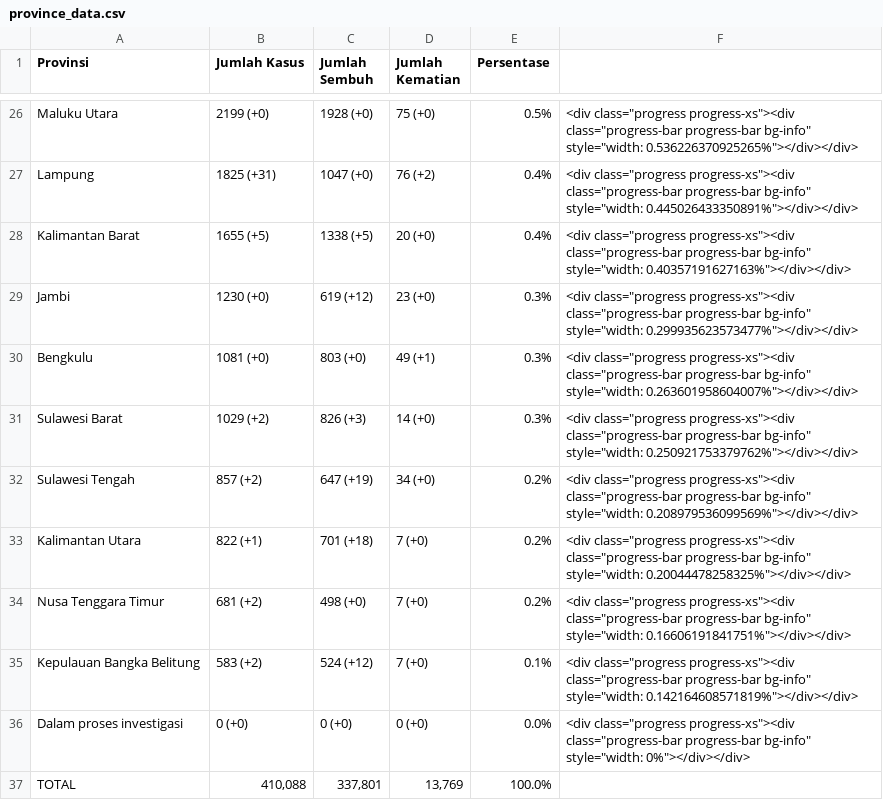
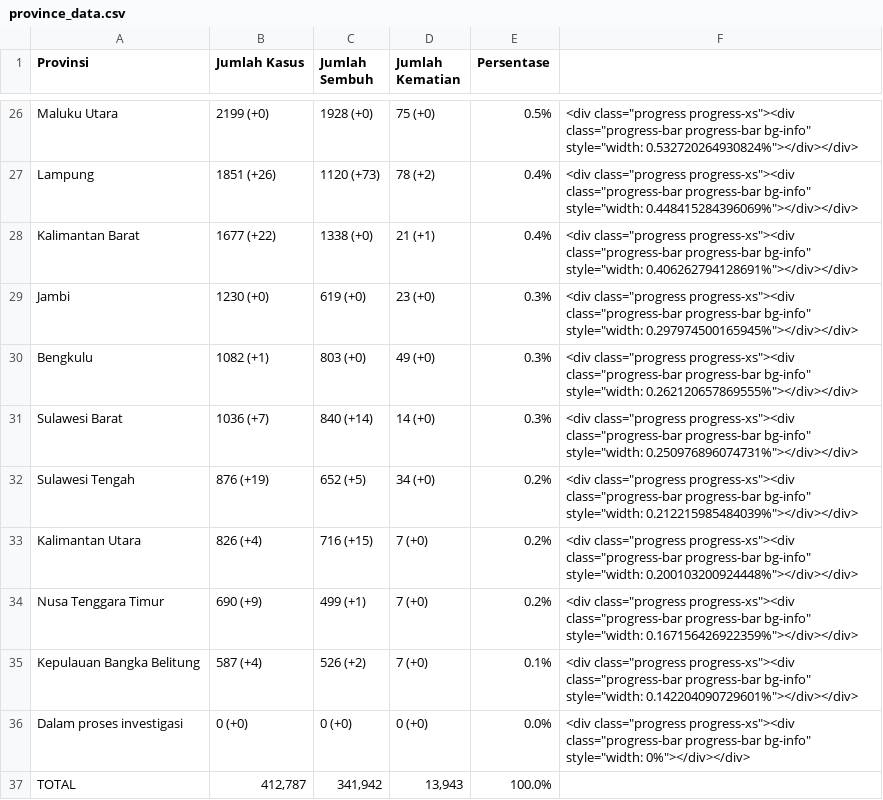
Before and after one commit to idilhaq/covid19ID, a CSV file: province_data.csv, drawn as a sheet; only a part is shown, gaps mark what is left out; the diff covers the shown part only; the diff names each change by its address in the sheet, - before the commit and + after, or states it on an @@ line.

```diff
--- a/province_data.csv
+++ b/province_data.csv
-F26: …bg-info" style="width: 0.536226370925265%"></div></div>
+F26: …bg-info" style="width: 0.532720264930824%"></div></div>
-B27 (Jumlah Kasus): 1825 (+31)
+B27 (Jumlah Kasus): 1851 (+26)
-C27 (Jumlah Sembuh): 1047 (+0)
+C27 (Jumlah Sembuh): 1120 (+73)
-D27 (Jumlah Kematian): 76 (+2)
+D27 (Jumlah Kematian): 78 (+2)
-F27: …bg-info" style="width: 0.445026433350891%"></div></div>
+F27: …bg-info" style="width: 0.448415284396069%"></div></div>
-B28 (Jumlah Kasus): 1655 (+5)
+B28 (Jumlah Kasus): 1677 (+22)
-C28 (Jumlah Sembuh): 1338 (+5)
+C28 (Jumlah Sembuh): 1338 (+0)
-D28 (Jumlah Kematian): 20 (+0)
+D28 (Jumlah Kematian): 21 (+1)
-F28: …bg-info" style="width: 0.40357191627163%"></div></div>
+F28: …bg-info" style="width: 0.406262794128691%"></div></div>
-C29 (Jumlah Sembuh): 619 (+12)
+C29 (Jumlah Sembuh): 619 (+0)
-F29: …bg-info" style="width: 0.299935623573477%"></div></div>
+F29: …bg-info" style="width: 0.297974500165945%"></div></div>
-B30 (Jumlah Kasus): 1081 (+0)
+B30 (Jumlah Kasus): 1082 (+1)
-D30 (Jumlah Kematian): 49 (+1)
+D30 (Jumlah Kematian): 49 (+0)
-F30: …bg-info" style="width: 0.263601958604007%"></div></div>
+F30: …bg-info" style="width: 0.262120657869555%"></div></div>
-B31 (Jumlah Kasus): 1029 (+2)
+B31 (Jumlah Kasus): 1036 (+7)
-C31 (Jumlah Sembuh): 826 (+3)
+C31 (Jumlah Sembuh): 840 (+14)
-F31: …bg-info" style="width: 0.250921753379762%"></div></div>
+F31: …bg-info" style="width: 0.250976896074731%"></div></div>
-B32 (Jumlah Kasus): 857 (+2)
+B32 (Jumlah Kasus): 876 (+19)
-C32 (Jumlah Sembuh): 647 (+19)
+C32 (Jumlah Sembuh): 652 (+5)
-F32: …bg-info" style="width: 0.208979536099569%"></div></div>
+F32: …bg-info" style="width: 0.212215985484039%"></div></div>
-B33 (Jumlah Kasus): 822 (+1)
+B33 (Jumlah Kasus): 826 (+4)
-C33 (Jumlah Sembuh): 701 (+18)
+C33 (Jumlah Sembuh): 716 (+15)
-F33: …bg-info" style="width: 0.20044478258325%"></div></div>
+F33: …bg-info" style="width: 0.200103200924448%"></div></div>
-B34 (Jumlah Kasus): 681 (+2)
+B34 (Jumlah Kasus): 690 (+9)
-C34 (Jumlah Sembuh): 498 (+0)
+C34 (Jumlah Sembuh): 499 (+1)
-F34: …bg-info" style="width: 0.16606191841751%"></div></div>
+F34: …bg-info" style="width: 0.167156426922359%"></div></div>
-B35 (Jumlah Kasus): 583 (+2)
+B35 (Jumlah Kasus): 587 (+4)
-C35 (Jumlah Sembuh): 524 (+12)
+C35 (Jumlah Sembuh): 526 (+2)
-F35: …bg-info" style="width: 0.142164608571819%"></div></div>
+F35: …bg-info" style="width: 0.142204090729601%"></div></div>
-B37 (Jumlah Kasus): 410,088
+B37 (Jumlah Kasus): 412,787
-C37 (Jumlah Sembuh): 337,801
+C37 (Jumlah Sembuh): 341,942
-D37 (Jumlah Kematian): 13,769
+D37 (Jumlah Kematian): 13,943
```
Also changed, not shown: 91 edited cells elsewhere in this file, 2 other files.
